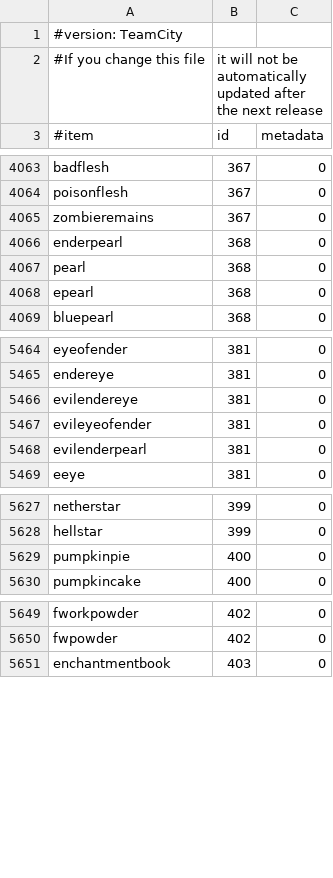
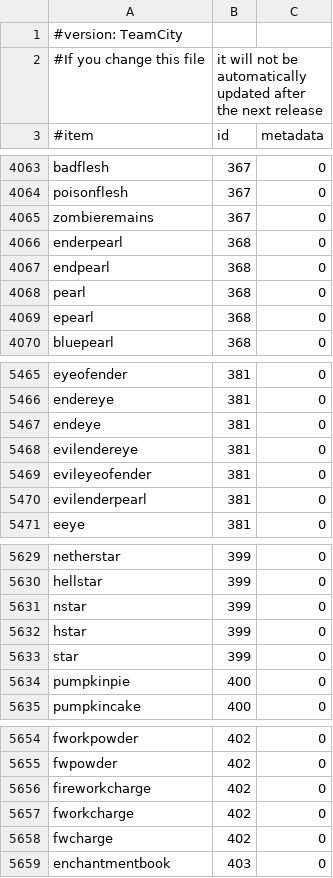
Before and after one commit to EssentialsX/Essentials, a CSV file: Essentials/src/items.csv, drawn as a sheet; only a part is shown, gaps mark what is left out; the diff names each change by its address in the sheet, - before the commit and + after, or states it on an @@ line.

Commit message:
update IDs 368, 381, 399, 402

```diff
--- a/Essentials/src/items.csv
+++ b/Essentials/src/items.csv
+row 4067: endpearl | 368 | 0
+row 5467: endeye | 381 | 0
+row 5631: nstar | 399 | 0
+row 5632: hstar | 399 | 0
+row 5633: star | 399 | 0
+row 5656: fireworkcharge | 402 | 0
+row 5657: fworkcharge | 402 | 0
+row 5658: fwcharge | 402 | 0
```
